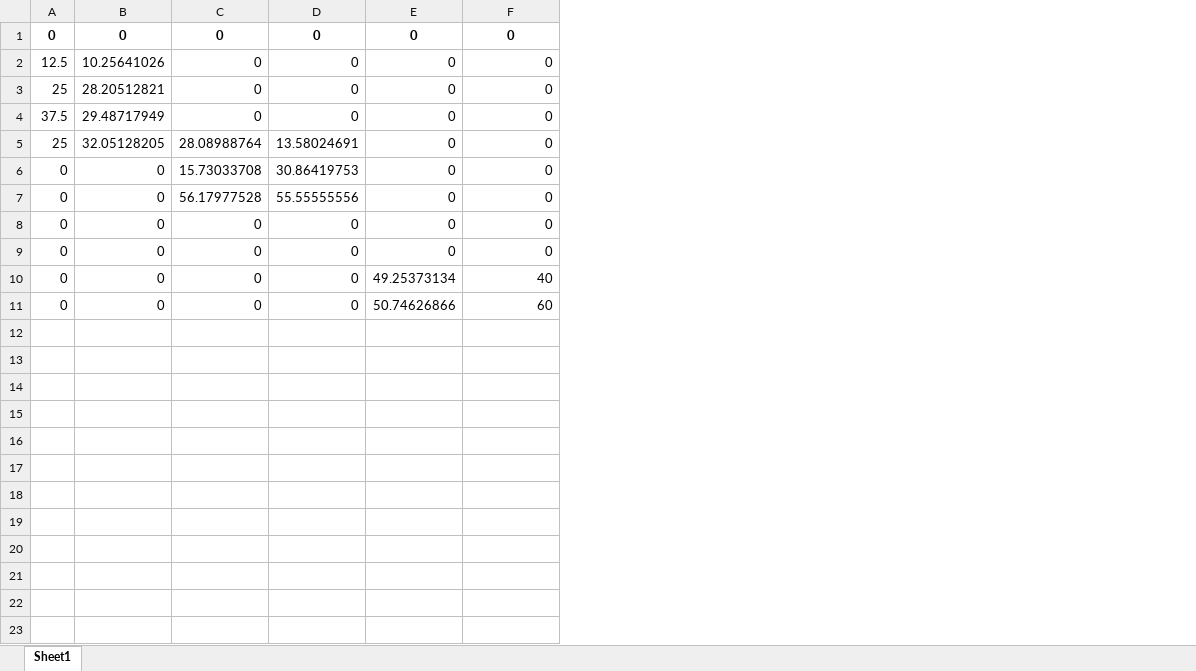
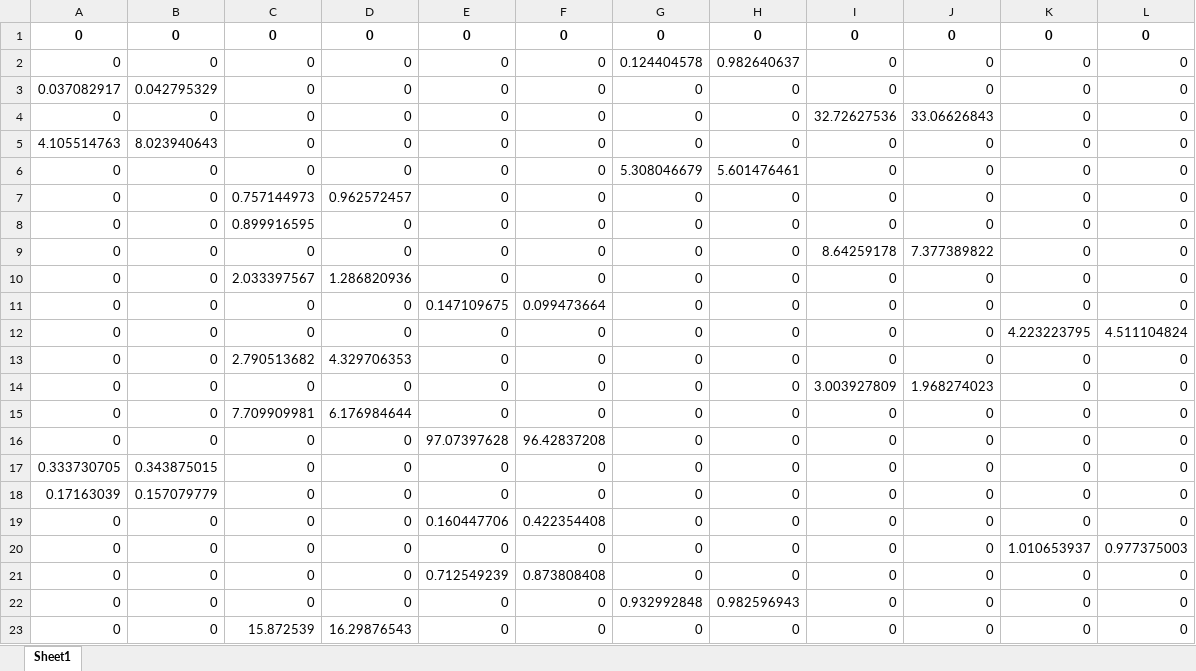
Before and after one commit to RoyelBee/GPM_new, an Excel workbook: new_testdata2.xlsx, sheet Sheet1, drawn as a sheet; only a part is shown; values as stored, in another font and other column widths than the file's, no borders; removed rows and columns are numbered as before the commit, all else as after; the diff covers the shown part only; the diff names each change by its address in the sheet, - before the commit and + after, or states it on an @@ line.

Commit message:
prepared masted dataset and develop executive wise brands target and sales chart

```diff
--- a/new_testdata2.xlsx (sheet Sheet1)
+++ b/new_testdata2.xlsx (sheet Sheet1)
-column A, rows 1-4: 0 | 12.5 | 25 | 37.5; rows 8-11: all 0
-column B, rows 1-4: 0 | 10.25641026 | 28.20512821 | 29.48717949; rows 8-11: all 0
+column A, rows 1-6: 0 | 0 | 0.037082917 | 0 | 4.105514763 | 0; row 9: 0; row 11: 0
+column B, rows 1-6: 0 | 0 | 0.042795329 | 0 | 8.023940643 | 0; row 9: 0; row 11: 0
+column G, rows 1-6: 0 | 0.124404578 | 0 | 0 | 0 | 5.308046679; row 9: 0; row 11: 0
+column H, rows 1-6: 0 | 0.982640637 | 0 | 0 | 0 | 5.601476461; row 9: 0; row 11: 0
+column I, rows 1-6: 0 | 0 | 0 | 32.72627536 | 0 | 0; row 9: 8.64259178; row 11: 0
+column J, rows 1-6: 0 | 0 | 0 | 33.06626843 | 0 | 0; row 9: 7.377389822; row 11: 0
+column K, rows 1-6: all 0; row 9: 0; row 11: 0
+column L, rows 1-6: all 0; row 9: 0; row 11: 0
-row 5: 25 | 32.05128205 | 28.08988764 | 13.58024691 | 0 | 0
-row 6: 0 | 0 | 15.73033708 | 30.86419753 | 0 | 0
-row 7: 0 | 0 | 56.17977528 | 55.55555556 | 0 | 0
+row 7: 0 | 0 | 0.757144973 | 0.962572457 | 0 | 0 | 0 | 0 | 0 | 0 | 0 | 0
+row 8: 0 | 0 | 0.899916595 | 0 | 0 | 0 | 0 | 0 | 0 | 0 | 0 | 0
-E9: 49.25373134
+E9: 0
-F9: 40
+F9: 0
+row 10: 0 | 0 | 2.033397567 | 1.286820936 | 0 | 0 | 0 | 0 | 0 | 0 | 0 | 0
-E11: 50.74626866
+E11: 0.147109675
-F11: 60
+F11: 0.099473664
+row 12: 0 | 0 | 0 | 0 | 0 | 0 | 0 | 0 | 0 | 0 | 4.223223795 | 4.511104824
+row 13: 0 | 0 | 2.790513682 | 4.329706353 | 0 | 0 | 0 | 0 | 0 | 0 | 0 | 0
+row 14: 0 | 0 | 0 | 0 | 0 | 0 | 0 | 0 | 3.003927809 | 1.968274023 | 0 | 0
+row 15: 0 | 0 | 7.709909981 | 6.176984644 | 0 | 0 | 0 | 0 | 0 | 0 | 0 | 0
+row 16: 0 | 0 | 0 | 0 | 97.07397628 | 96.42837208 | 0 | 0 | 0 | 0 | 0 | 0
+row 17: 0.333730705 | 0.343875015 | 0 | 0 | 0 | 0 | 0 | 0 | 0 | 0 | 0 | 0
+row 18: 0.17163039 | 0.157079779 | 0 | 0 | 0 | 0 | 0 | 0 | 0 | 0 | 0 | 0
+row 19: 0 | 0 | 0 | 0 | 0.160447706 | 0.422354408 | 0 | 0 | 0 | 0 | 0 | 0
+row 20: 0 | 0 | 0 | 0 | 0 | 0 | 0 | 0 | 0 | 0 | 1.010653937 | 0.977375003
+row 21: 0 | 0 | 0 | 0 | 0.712549239 | 0.873808408 | 0 | 0 | 0 | 0 | 0 | 0
+row 22: 0 | 0 | 0 | 0 | 0 | 0 | 0.932992848 | 0.982596943 | 0 | 0 | 0 | 0
+row 23: 0 | 0 | 15.872539 | 16.29876543 | 0 | 0 | 0 | 0 | 0 | 0 | 0 | 0
```
Also changed, not shown: 38 added rows elsewhere in this sheet, 5 other files.
